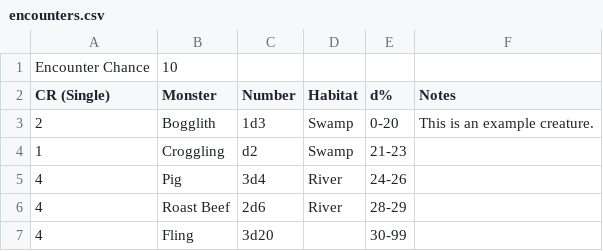
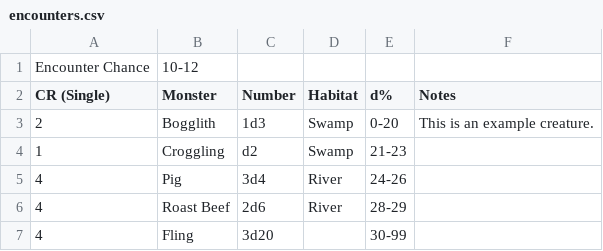
Before and after one commit to rebhuhnd/dnd_encounter_generator, a CSV file: encounters.csv, drawn as a sheet.

Commit message:
Updated to include ranges of values when calculating hourly chances.

```diff
--- a/encounters.csv
+++ b/encounters.csv
@@ -1,2 +1,2 @@
-Encounter Chance,10,,,,
+Encounter Chance,10-12,,,,
 CR (Single),Monster,Number,Habitat,d%,Notes
```
Also changed, not shown: 2 other files.
